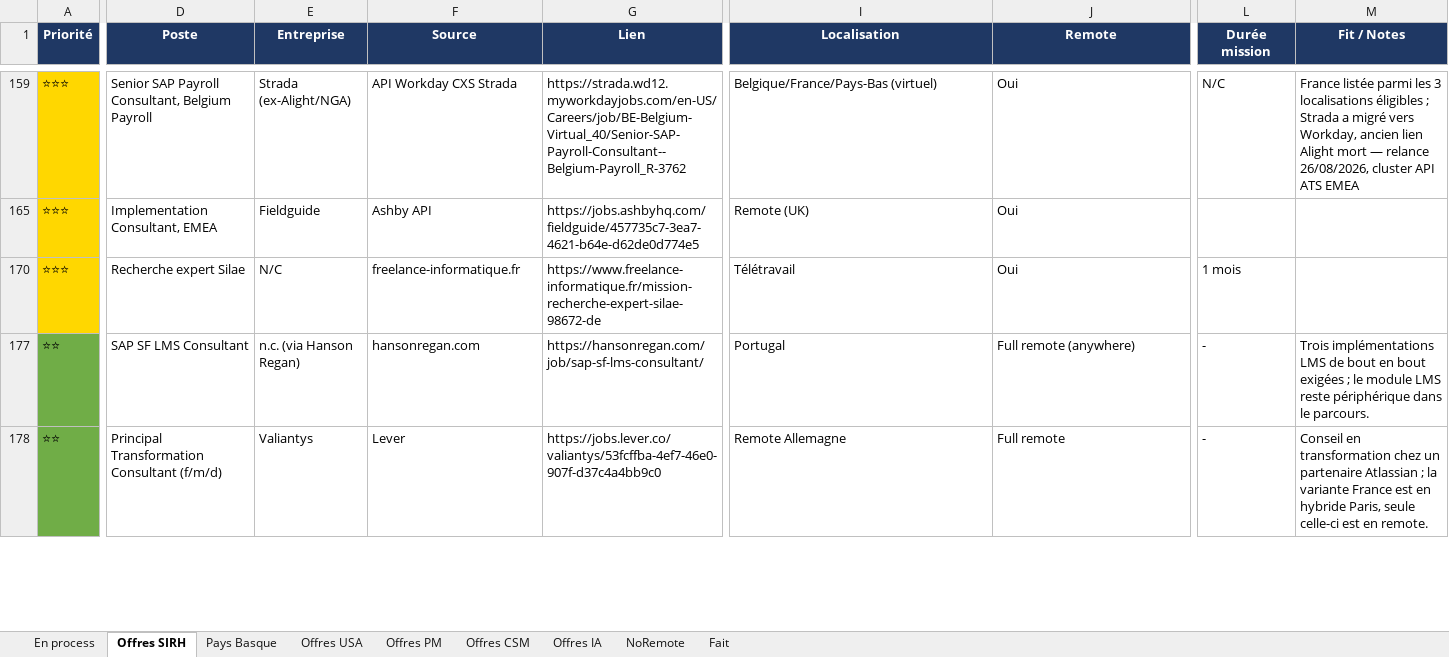
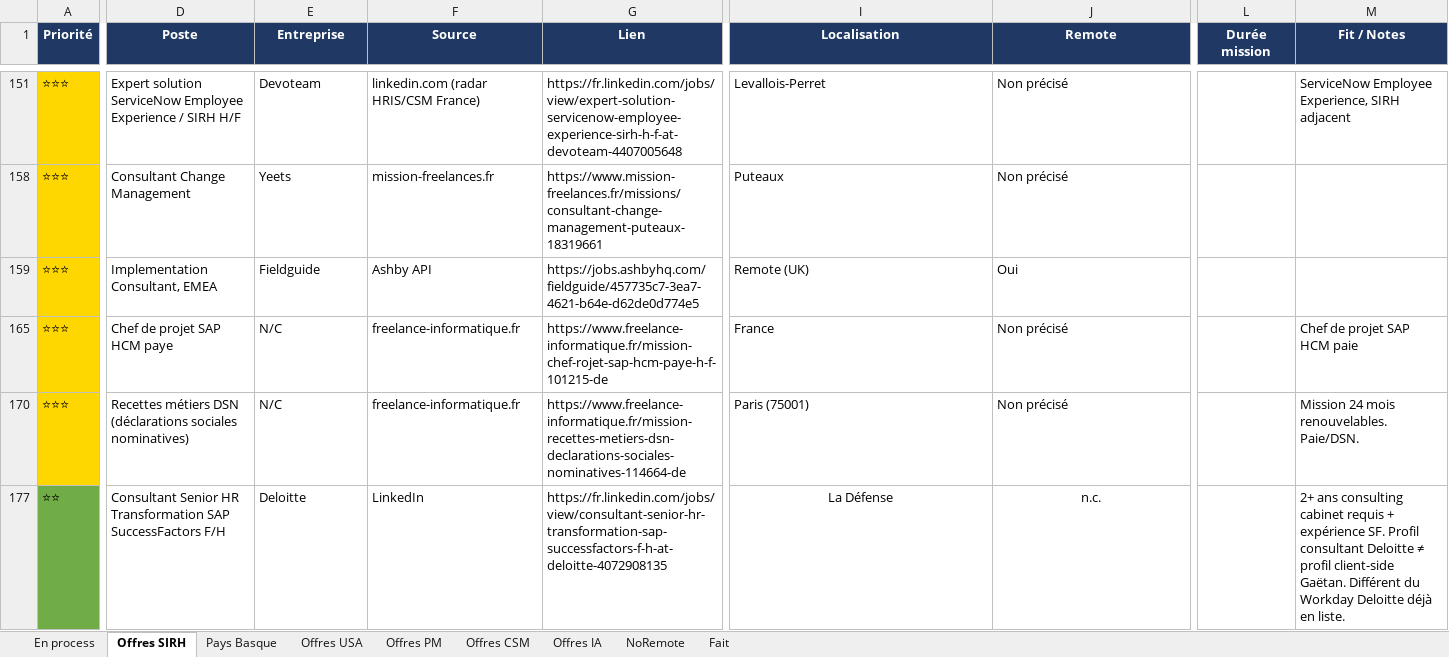
Before and after one commit to MisterZogs/recherche-taf, an Excel workbook: offres_emploi.xlsx, sheet Offres SIRH, drawn as a sheet; only a part is shown, gaps mark what is left out; values as stored, in another font and other column widths than the file's, no borders; removed rows and columns are numbered as before the commit, all else as after; rows hold the shown columns only; the diff covers the shown part only; the diff names each change by its address in the sheet, - before the commit and + after, or states it on an @@ line.

```diff
--- a/offres_emploi.xlsx (sheet Offres SIRH)
+++ b/offres_emploi.xlsx (sheet Offres SIRH)
-D151 (Poste): Senior SAP Payroll Consultant, Belgium Payroll
+D151 (Poste): Expert solution ServiceNow Employee Experience / SIRH H/F
-E151 (Entreprise): Strada (ex-Alight/NGA)
+E151 (Entreprise): Devoteam
-F151 (Source): API Workday CXS Strada
+F151 (Source): linkedin.com (radar HRIS/CSM France)
-G151 (Lien): https://strada.wd12.myworkdayjobs.com/en-US/Careers/job/BE-Belgium-Virtual_40/Senior-SAP-Payroll-Consultant--Belgium-Payroll_R-3762
+G151 (Lien): https://fr.linkedin.com/jobs/view/expert-solution-servicenow-employee-experience-sirh-h-f-at-devoteam-4407005648
-I151 (Localisation): Belgique/France/Pays-Bas (virtuel)
+I151 (Localisation): Levallois-Perret
-J151 (Remote): Oui
+J151 (Remote): Non précisé
-L151 (Durée mission): N/C
+L151 (Durée mission): (empty)
-M151 (Fit / Notes): France listée parmi les 3 localisations éligibles ; Strada a migré vers Workday, ancien lien Alight mort — relance 26/08/2026, cluster API ATS EMEA
+M151 (Fit / Notes): ServiceNow Employee Experience, SIRH adjacent
@@ row 158 unhidden: ⭐⭐⭐ | Consultant Change Management | Yeets | mission-freelances.fr | https://www.mission-freelances.fr/missions/consultant-change-management-puteaux-18319661 | Puteaux | Non précisé @@
-D165 (Poste): Recherche expert Silae
+D165 (Poste): Chef de projet SAP HCM paye
-G165 (Lien): https://www.freelance-informatique.fr/mission-recherche-expert-silae-98672-de
+G165 (Lien): https://www.freelance-informatique.fr/mission-chef-rojet-sap-hcm-paye-h-f-101215-de
-I165 (Localisation): Télétravail
+I165 (Localisation): France
-J165 (Remote): Oui
+J165 (Remote): Non précisé
-L165 (Durée mission): 1 mois
+L165 (Durée mission): (empty)
-M165 (Fit / Notes): (empty)
+M165 (Fit / Notes): Chef de projet SAP HCM paie
@@ row 177 hidden: ⭐⭐ | SAP SF LMS Consultant | n.c. (via Hanson Regan) | hansonregan.com | https://hansonregan.com/job/sap-sf-lms-consultant/ | Portugal | Full remote (anywhere) | - | Trois implémentations LMS de bout en bout exigées ; le module LMS reste périphérique dans le parcours. @@
@@ row 170 unhidden: ⭐⭐⭐ | Recettes métiers DSN (déclarations sociales nominatives) | N/C | freelance-informatique.fr | https://www.freelance-informatique.fr/mission-recettes-metiers-dsn-declarations-sociales-nominatives-114664-de | Paris (75001) | Non précisé |  | Mission 24 mois renouvelables. Paie/DSN. @@
-D177 (Poste): Principal Transformation Consultant (f/m/d)
+D177 (Poste): Consultant Senior HR Transformation SAP SuccessFactors F/H
-E177 (Entreprise): Valiantys
+E177 (Entreprise): Deloitte
-F177 (Source): Lever
+F177 (Source): LinkedIn
-G177 (Lien): https://jobs.lever.co/valiantys/53fcffba-4ef7-46e0-907f-d37c4a4bb9c0
+G177 (Lien): https://fr.linkedin.com/jobs/view/consultant-senior-hr-transformation-sap-successfactors-f-h-at-deloitte-4072908135
-I177:J177 alignment: left
+I177:J177 alignment: center
-I177 (Localisation): Remote Allemagne
+I177 (Localisation): La Défense
-J177 (Remote): Full remote
+J177 (Remote): n.c.
-L177 (Durée mission): -
+L177 (Durée mission): (empty)
-M177 (Fit / Notes): Conseil en transformation chez un partenaire Atlassian ; la variante France est en hybride Paris, seule celle-ci est en remote.
+M177 (Fit / Notes): 2+ ans consulting cabinet requis + expérience SF. Profil consultant Deloitte ≠ profil client-side Gaëtan. Différent du Workday Deloitte déjà en liste.
```
Also changed, not shown: 6 removed rows, 19 hidden or unhidden rows, 41 edited cells and cell formats elsewhere in this sheet, sheet Offres CSM, sheet Offres IA, sheet Fait, sheet NoRemote, sheet Offres PM, hidden cells.
